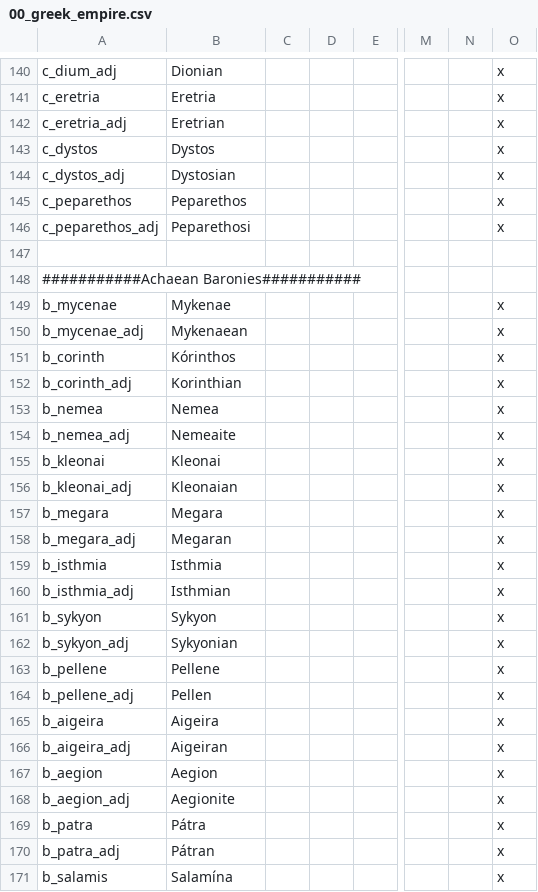
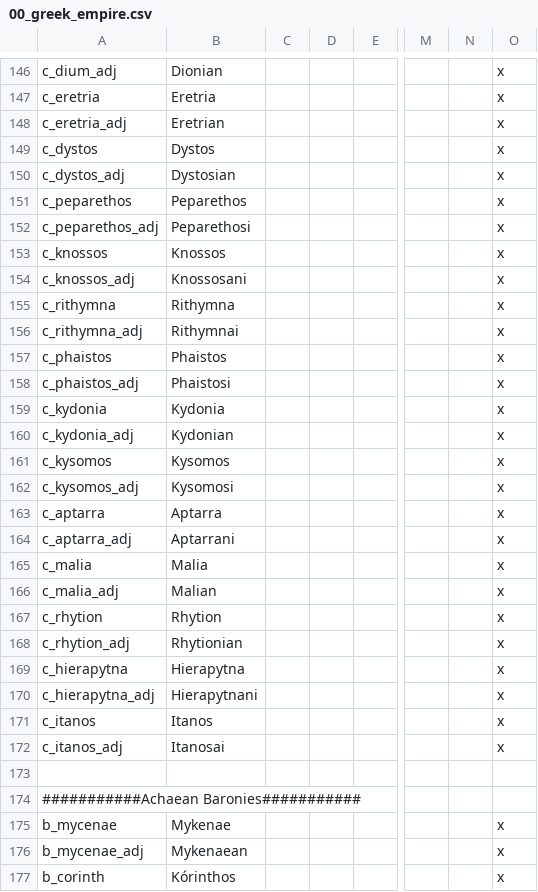
Before and after one commit to Conramagne/Bronze-Age-Mod, a CSV file: Fluvial Kings/localisation/00_greek_empire.csv, drawn as a sheet; only a part is shown, gaps mark what is left out; the shorter side is filled out with more unchanged rows; rows hold the shown columns only; the diff covers the shown part only; the diff names each change by its address in the sheet, - before the commit and + after, or states it on an @@ line.

```diff
--- a/Fluvial Kings/localisation/00_greek_empire.csv
+++ b/Fluvial Kings/localisation/00_greek_empire.csv
+row 153: c_knossos | Knossos |  |  |  |  |  | x
+row 154: c_knossos_adj | Knossosani |  |  |  |  |  | x
+row 155: c_rithymna | Rithymna |  |  |  |  |  | x
+row 156: c_rithymna_adj | Rithymnai |  |  |  |  |  | x
+row 157: c_phaistos | Phaistos |  |  |  |  |  | x
+row 158: c_phaistos_adj | Phaistosi |  |  |  |  |  | x
+row 159: c_kydonia | Kydonia |  |  |  |  |  | x
+row 160: c_kydonia_adj | Kydonian |  |  |  |  |  | x
+row 161: c_kysomos | Kysomos |  |  |  |  |  | x
+row 162: c_kysomos_adj | Kysomosi |  |  |  |  |  | x
+row 163: c_aptarra | Aptarra |  |  |  |  |  | x
+row 164: c_aptarra_adj | Aptarrani |  |  |  |  |  | x
+row 165: c_malia | Malia |  |  |  |  |  | x
+row 166: c_malia_adj | Malian |  |  |  |  |  | x
+row 167: c_rhytion | Rhytion |  |  |  |  |  | x
+row 168: c_rhytion_adj | Rhytionian |  |  |  |  |  | x
+row 169: c_hierapytna | Hierapytna |  |  |  |  |  | x
+row 170: c_hierapytna_adj | Hierapytnani |  |  |  |  |  | x
+row 171: c_itanos | Itanos |  |  |  |  |  | x
+row 172: c_itanos_adj | Itanosai |  |  |  |  |  | x
```
Also changed, not shown: 28 added rows and 3 removed rows elsewhere in this file, Fluvial Kings/localisation/00_provinces.csv, Fluvial Kings/map/definition.csv, 40 other files.
